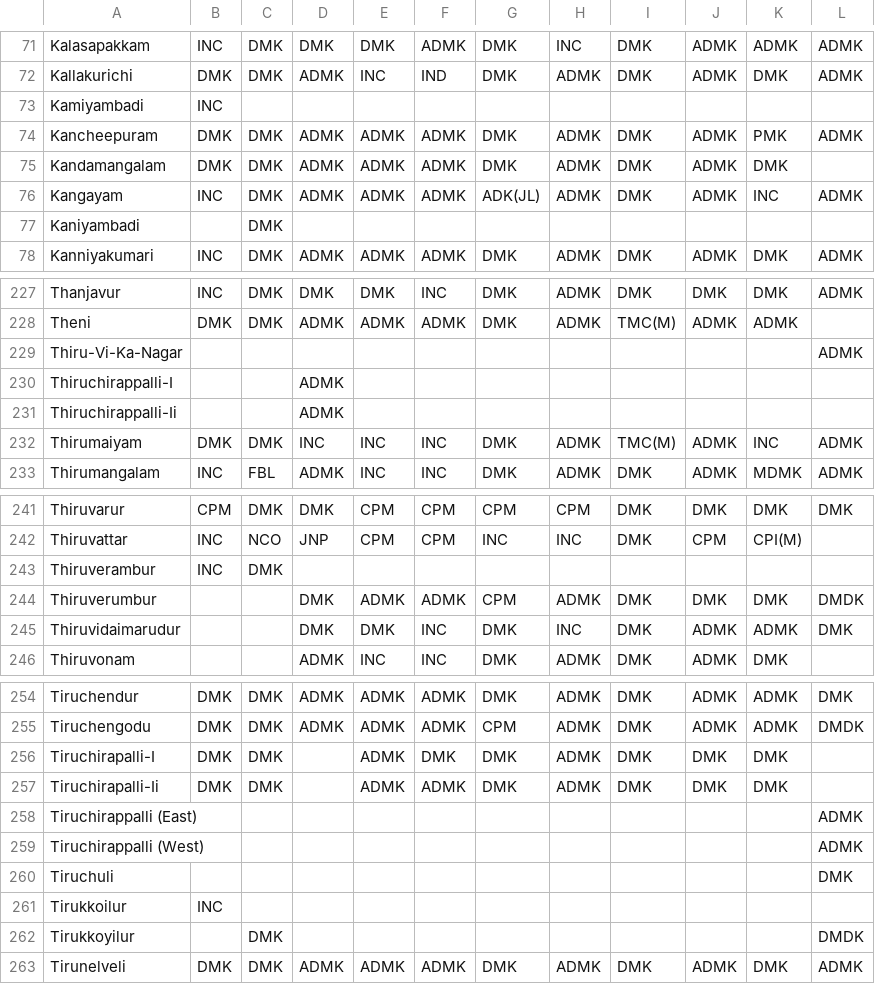
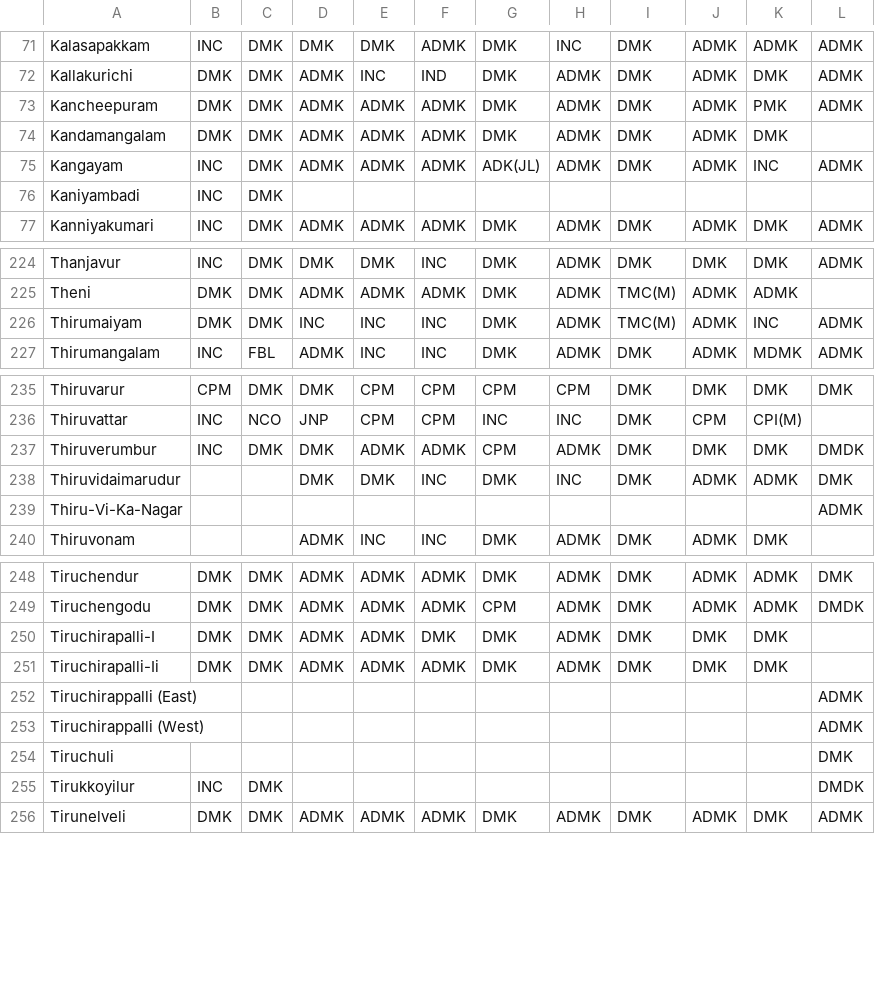
Before and after one commit to Data-Analytics/data-analytics.github.io, a CSV file: Election_Data/tn_data.csv, drawn as a sheet; only a part is shown, gaps mark what is left out; the diff covers the shown part only.

```diff
--- a/Election_Data/tn_data.csv
+++ b/Election_Data/tn_data.csv
@@ -72,3 +72,2 @@ Kalasapakkam,INC,DMK,DMK,DMK,ADMK,DMK,INC,DMK,ADMK,ADMK,ADMK
 Kallakurichi,DMK,DMK,ADMK,INC,IND,DMK,ADMK,DMK,ADMK,DMK,ADMK
-Kamiyambadi,INC,,,,,,,,,,
 Kancheepuram,DMK,DMK,ADMK,ADMK,ADMK,DMK,ADMK,DMK,ADMK,PMK,ADMK
@@ -76,3 +75,3 @@ Kandamangalam,DMK,DMK,ADMK,ADMK,ADMK,DMK,ADMK,DMK,ADMK,DMK,
 Kangayam,INC,DMK,ADMK,ADMK,ADMK,ADK(JL),ADMK,DMK,ADMK,INC,ADMK
-Kaniyambadi,,DMK,,,,,,,,,
+Kaniyambadi,INC,DMK,,,,,,,,,
 Kanniyakumari,INC,DMK,ADMK,ADMK,ADMK,DMK,ADMK,DMK,ADMK,DMK,ADMK
@@ -228,5 +225,2 @@ Thanjavur,INC,DMK,DMK,DMK,INC,DMK,ADMK,DMK,DMK,DMK,ADMK
 Theni,DMK,DMK,ADMK,ADMK,ADMK,DMK,ADMK,TMC(M),ADMK,ADMK,
-Thiru-Vi-Ka-Nagar,,,,,,,,,,,ADMK
-Thiruchirappalli-I,,,ADMK,,,,,,,,
-Thiruchirappalli-Ii,,,ADMK,,,,,,,,
 Thirumaiyam,DMK,DMK,INC,INC,INC,DMK,ADMK,TMC(M),ADMK,INC,ADMK
@@ -242,5 +236,5 @@ Thiruvarur,CPM,DMK,DMK,CPM,CPM,CPM,CPM,DMK,DMK,DMK,DMK
 Thiruvattar,INC,NCO,JNP,CPM,CPM,INC,INC,DMK,CPM,CPI(M),
-Thiruverambur,INC,DMK,,,,,,,,,
-Thiruverumbur,,,DMK,ADMK,ADMK,CPM,ADMK,DMK,DMK,DMK,DMDK
+Thiruverumbur,INC,DMK,DMK,ADMK,ADMK,CPM,ADMK,DMK,DMK,DMK,DMDK
 Thiruvidaimarudur,,,DMK,DMK,INC,DMK,INC,DMK,ADMK,ADMK,DMK
+Thiru-Vi-Ka-Nagar,,,,,,,,,,,ADMK
 Thiruvonam,,,ADMK,INC,INC,DMK,ADMK,DMK,ADMK,DMK,
@@ -255,4 +249,4 @@ Tiruchendur,DMK,DMK,ADMK,ADMK,ADMK,DMK,ADMK,DMK,ADMK,ADMK,DMK
 Tiruchengodu,DMK,DMK,ADMK,ADMK,ADMK,CPM,ADMK,DMK,ADMK,ADMK,DMDK
-Tiruchirapalli-I,DMK,DMK,,ADMK,DMK,DMK,ADMK,DMK,DMK,DMK,
-Tiruchirapalli-Ii,DMK,DMK,,ADMK,ADMK,DMK,ADMK,DMK,DMK,DMK,
+Tiruchirapalli-I,DMK,DMK,ADMK,ADMK,DMK,DMK,ADMK,DMK,DMK,DMK,
+Tiruchirapalli-Ii,DMK,DMK,ADMK,ADMK,ADMK,DMK,ADMK,DMK,DMK,DMK,
 Tiruchirappalli (East),,,,,,,,,,,ADMK
@@ -260,4 +254,3 @@ Tiruchirappalli (West),,,,,,,,,,,ADMK
 Tiruchuli,,,,,,,,,,,DMK
-Tirukkoilur,INC,,,,,,,,,,
-Tirukkoyilur,,DMK,,,,,,,,,DMDK
+Tirukkoyilur,INC,DMK,,,,,,,,,DMDK
 Tirunelveli,DMK,DMK,ADMK,ADMK,ADMK,DMK,ADMK,DMK,ADMK,DMK,ADMK
```
Also changed, not shown: 1 removed row, 1 moved row and 1 edited cell elsewhere in this file, Election_Data/pondi_data.csv, 2 other files.
